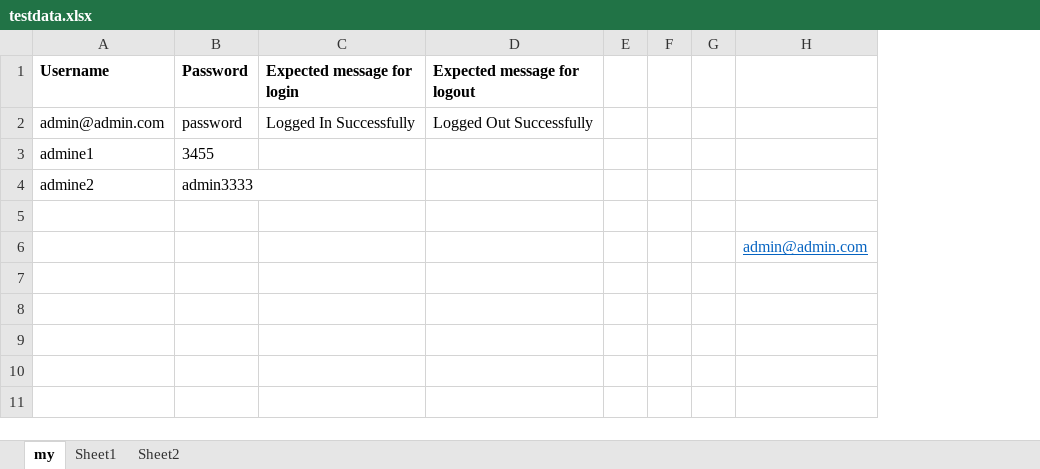
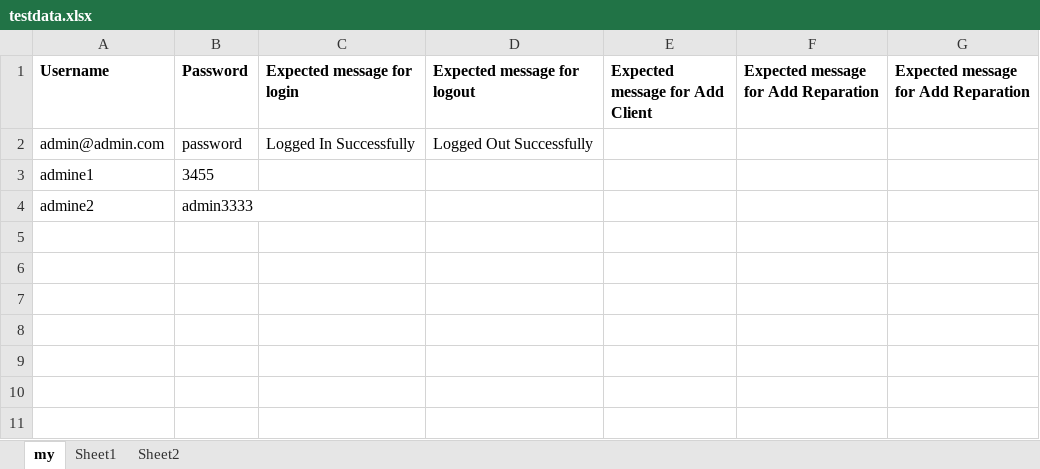
Before and after one commit to sjCijin/Project_Service_Management, an Excel workbook: Project_ServiceManagement/src/main/java/Resources/testdata.xlsx, sheet my, drawn as a sheet; only a part is shown; values as stored, in another font and other column widths than the file's, no borders; removed rows and columns are numbered as before the commit, all else as after; the diff names each change by its address in the sheet, - before the commit and + after, or states it on an @@ line.

```diff
--- a/Project_ServiceManagement/src/main/java/Resources/testdata.xlsx (sheet my)
+++ b/Project_ServiceManagement/src/main/java/Resources/testdata.xlsx (sheet my)
-column E, empty
-column F, empty
-column G, empty
-column H, row 6: admin@admin.com
+column E (Expected message for Add Client), empty
+column F, row 1: Expected message for Add Reparation
+column G, row 1: Expected message for Add Reparation
```
Also changed, not shown: 34 other files.
